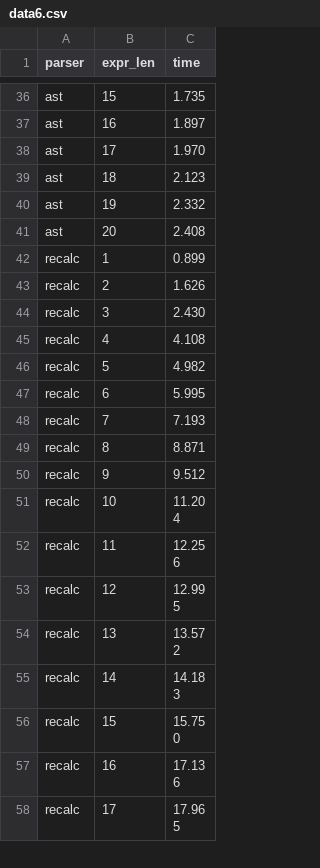
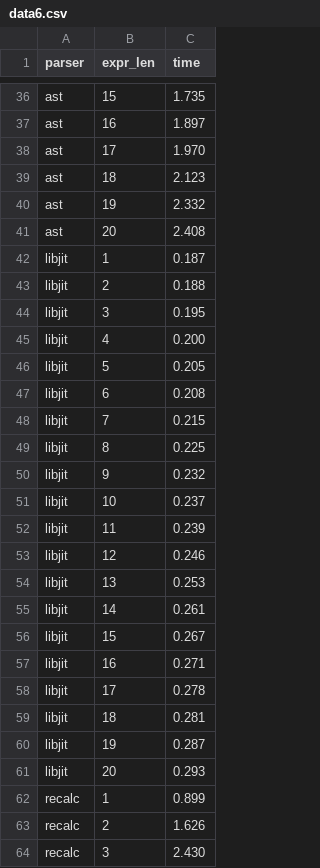
Before and after one commit to ferc255/jits, a CSV file: data6.csv, drawn as a sheet; only a part is shown, gaps mark what is left out; the shorter side is filled out with more unchanged rows.

Commit message:
libjit works

```diff
--- a/data6.csv
+++ b/data6.csv
@@ -41,2 +41,22 @@ ast,19,2.332
 ast,20,2.408
+libjit,1,0.187
+libjit,2,0.188
+libjit,3,0.195
+libjit,4,0.200
+libjit,5,0.205
+libjit,6,0.208
+libjit,7,0.215
+libjit,8,0.225
+libjit,9,0.232
+libjit,10,0.237
+libjit,11,0.239
+libjit,12,0.246
+libjit,13,0.253
+libjit,14,0.261
+libjit,15,0.267
+libjit,16,0.271
+libjit,17,0.278
+libjit,18,0.281
+libjit,19,0.287
+libjit,20,0.293
 recalc,1,0.899
```
Also changed, not shown: data7.csv, 9 other files.
